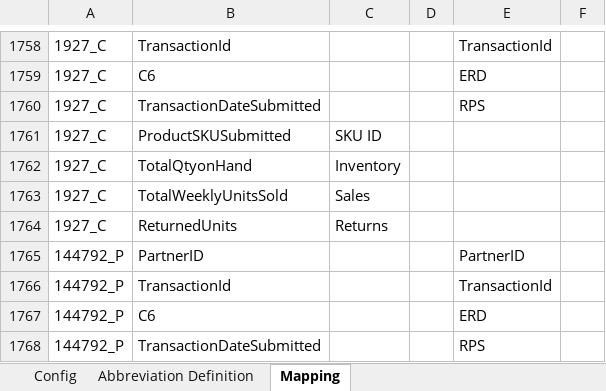
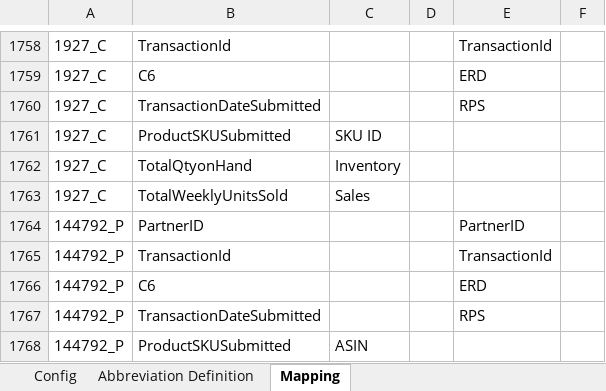
Before and after one commit to alernkn247/PartnerConfiguration, an Excel workbook: PartnerMasterConfiguration.xlsx, sheet Mapping, drawn as a sheet; only a part is shown, gaps mark what is left out; the shorter side is filled out with more unchanged rows; values as stored, in another font and other column widths than the file's, no borders; conditional formats not drawn; the diff names each change by its address in the sheet, - before the commit and + after, or states it on an @@ line.

Commit message:
Update

```diff
--- a/PartnerMasterConfiguration.xlsx (sheet Mapping)
+++ b/PartnerMasterConfiguration.xlsx (sheet Mapping)
-row 1764: 1927_C | ReturnedUnits | Returns
```
